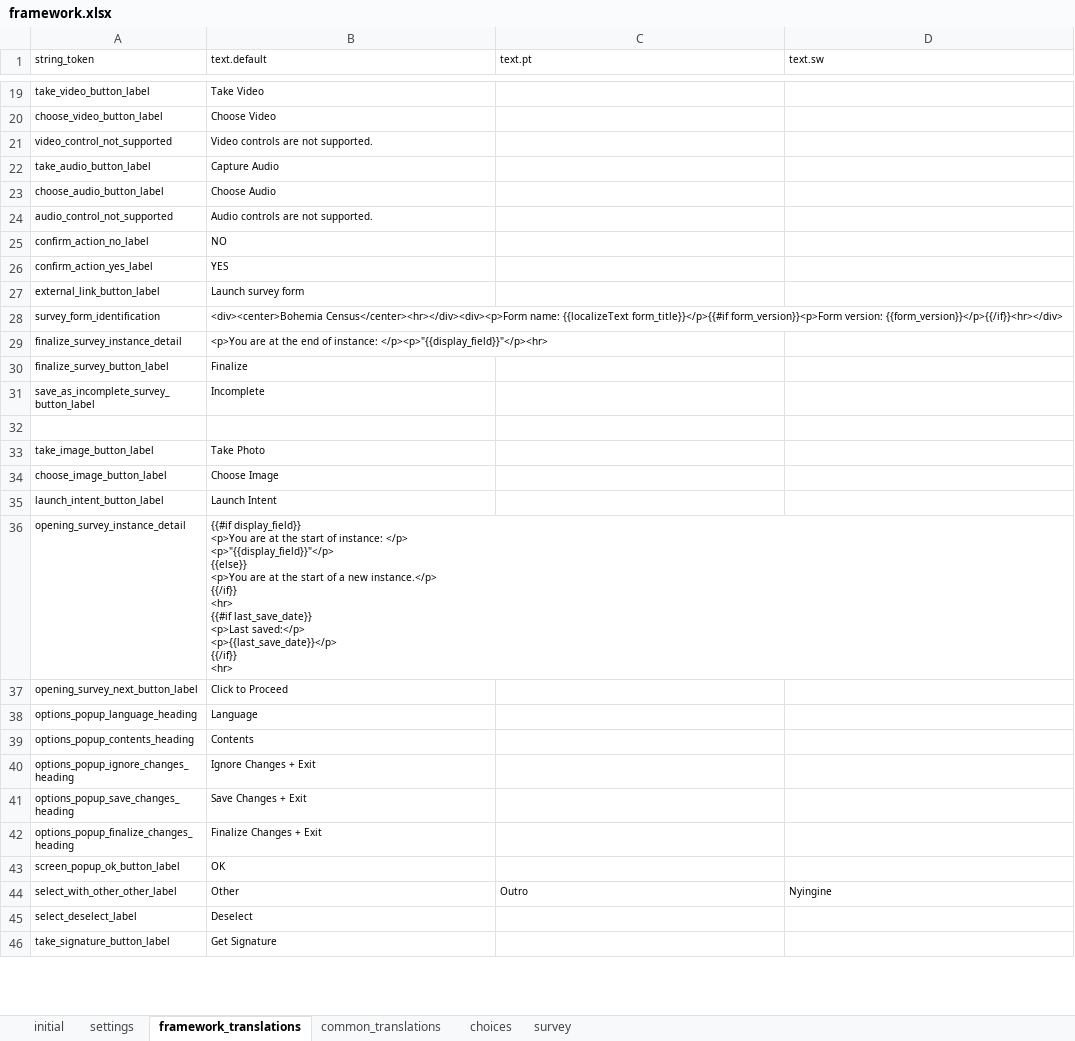
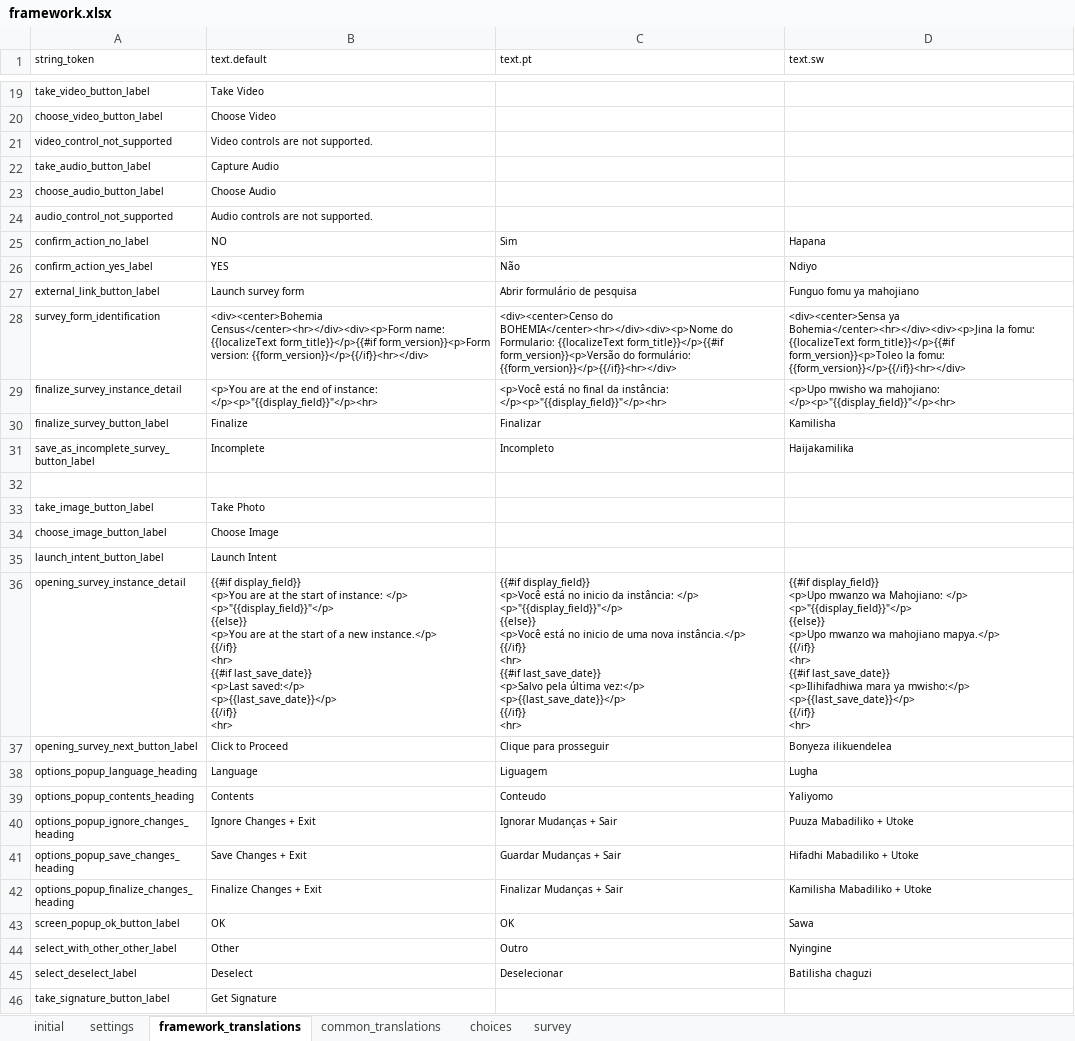
Before and after one commit to karoliscfd/bohemia, an Excel workbook: odkx/app/config/assets/framework/forms/framework/framework.xlsx, sheet framework_translations, drawn as a sheet; only a part is shown, gaps mark what is left out; values as stored, in another font and other column widths than the file's, no borders; ↵ is a line break in a cell; the diff covers the shown part only; the diff names each change by its address in the sheet, - before the commit and + after, or states it on an @@ line.

Commit message:
Update translations for forms

```diff
--- a/odkx/app/config/assets/framework/forms/framework/framework.xlsx (sheet framework_translations)
+++ b/odkx/app/config/assets/framework/forms/framework/framework.xlsx (sheet framework_translations)
-C25 (text.pt): (empty)
+C25 (text.pt): Sim
-D25 (text.sw): (empty)
+D25 (text.sw): Hapana
-C26 (text.pt): (empty)
+C26 (text.pt): Não
-D26 (text.sw): (empty)
+D26 (text.sw): Ndiyo
-C27 (text.pt): (empty)
+C27 (text.pt): Abrir formulário de pesquisa
-D27 (text.sw): (empty)
+D27 (text.sw): Funguo fomu ya mahojiano
-C28 (text.pt): (empty)
+C28 (text.pt): <div><center>Censo do BOHEMIA</center><hr></div><div><p>Nome do Formulario: {{localizeText form_title}}</p>{{#if form_version}}<p>Versão do formulário: {{form_version}}</p>{{/if}}<hr></div>
-D28 (text.sw): (empty)
+D28 (text.sw): <div><center>Sensa ya Bohemia</center><hr></div><div><p>Jina la fomu: {{localizeText form_title}}</p>{{#if form_version}}<p>Toleo la fomu: {{form_version}}</p>{{/if}}<hr></div>
-C29 (text.pt): (empty)
+C29 (text.pt): <p>Você está no final da instância: </p><p>"{{display_field}}"</p><hr>
-D29 (text.sw): (empty)
+D29 (text.sw): <p>Upo mwisho wa mahojiano: </p><p>"{{display_field}}"</p><hr>
-C30 (text.pt): (empty)
+C30 (text.pt): Finalizar
-D30 (text.sw): (empty)
+D30 (text.sw): Kamilisha
-C31 (text.pt): (empty)
+C31 (text.pt): Incompleto
-D31 (text.sw): (empty)
+D31 (text.sw): Haijakamilika
-C36 (text.pt): (empty)
+C36 (text.pt): {{#if display_field}} ↵ <p>Você está no inicio da instância: </p> ↵ <p>"{{display_field}}"</p> ↵ {{else}} ↵ <p>Você está no inicio de uma nova instância.</p> ↵ {{/if}} ↵ <hr> ↵ {{#if last_save_date}} ↵ <p>Salvo pela última vez:</p> ↵ <p>{{last_save_date}}</p> ↵ {{/if}} ↵ <hr>
-D36 (text.sw): (empty)
+D36 (text.sw): {{#if display_field}} ↵ <p>Upo mwanzo wa Mahojiano: </p> ↵ <p>"{{display_field}}"</p> ↵ {{else}} ↵ <p>Upo mwanzo wa mahojiano mapya.</p> ↵ {{/if}} ↵ <hr> ↵ {{#if last_save_date}} ↵ <p>Ilihifadhiwa mara ya mwisho:</p> ↵ <p>{{last_save_date}}</p> ↵ {{/if}} ↵ <hr>
-C37 (text.pt): (empty)
+C37 (text.pt): Clique para prosseguir
-D37 (text.sw): (empty)
+D37 (text.sw): Bonyeza ilikuendelea
-C38 (text.pt): (empty)
+C38 (text.pt): Liguagem
-D38 (text.sw): (empty)
+D38 (text.sw): Lugha
-C39 (text.pt): (empty)
+C39 (text.pt): Conteudo
-D39 (text.sw): (empty)
+D39 (text.sw): Yaliyomo
-C40 (text.pt): (empty)
+C40 (text.pt): Ignorar Mudanças + Sair
-D40 (text.sw): (empty)
+D40 (text.sw): Puuza Mabadiliko + Utoke
-C41 (text.pt): (empty)
+C41 (text.pt): Guardar Mudanças + Sair
-D41 (text.sw): (empty)
+D41 (text.sw): Hifadhi Mabadiliko + Utoke
-C42 (text.pt): (empty)
+C42 (text.pt): Finalizar Mudanças + Sair
-D42 (text.sw): (empty)
+D42 (text.sw): Kamilisha Mabadiliko + Utoke
-C43 (text.pt): (empty)
+C43 (text.pt): OK
-D43 (text.sw): (empty)
+D43 (text.sw): Sawa
-C45 (text.pt): (empty)
+C45 (text.pt): Deselecionar
-D45 (text.sw): (empty)
+D45 (text.sw): Batilisha chaguzi
```
Also changed, not shown: 52 edited cells elsewhere in this sheet, sheet common_translations, odkx/app/config/tables/census/forms/census/census.xlsx, odkx/app/config/tables/hh_member/forms/hh_member/hh_member.xlsx, 7 other files.
